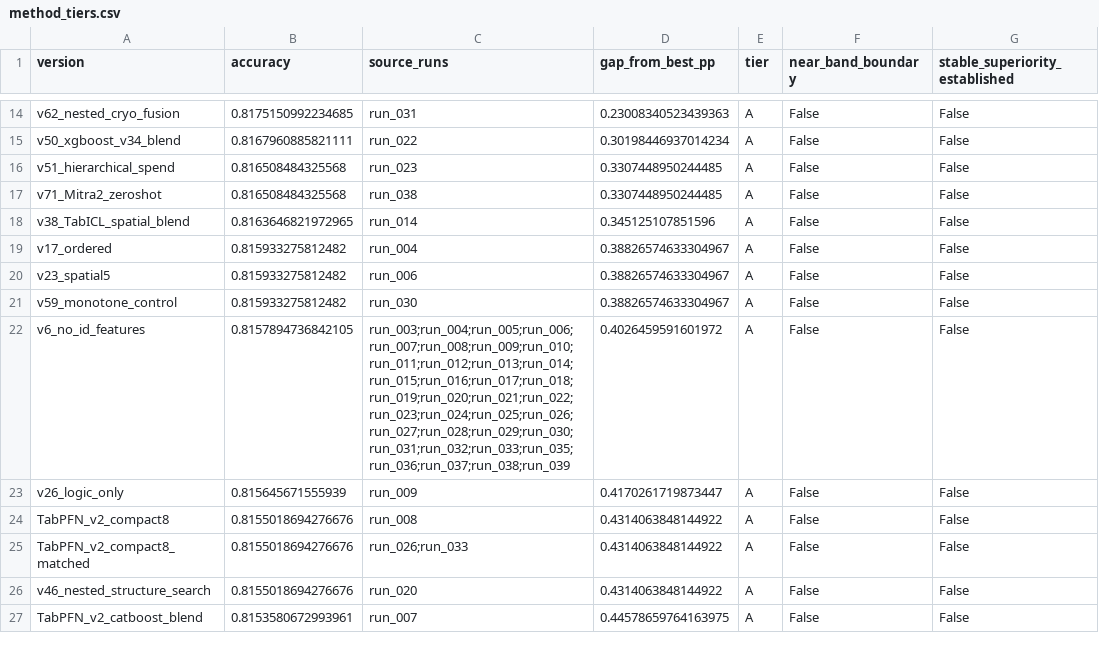
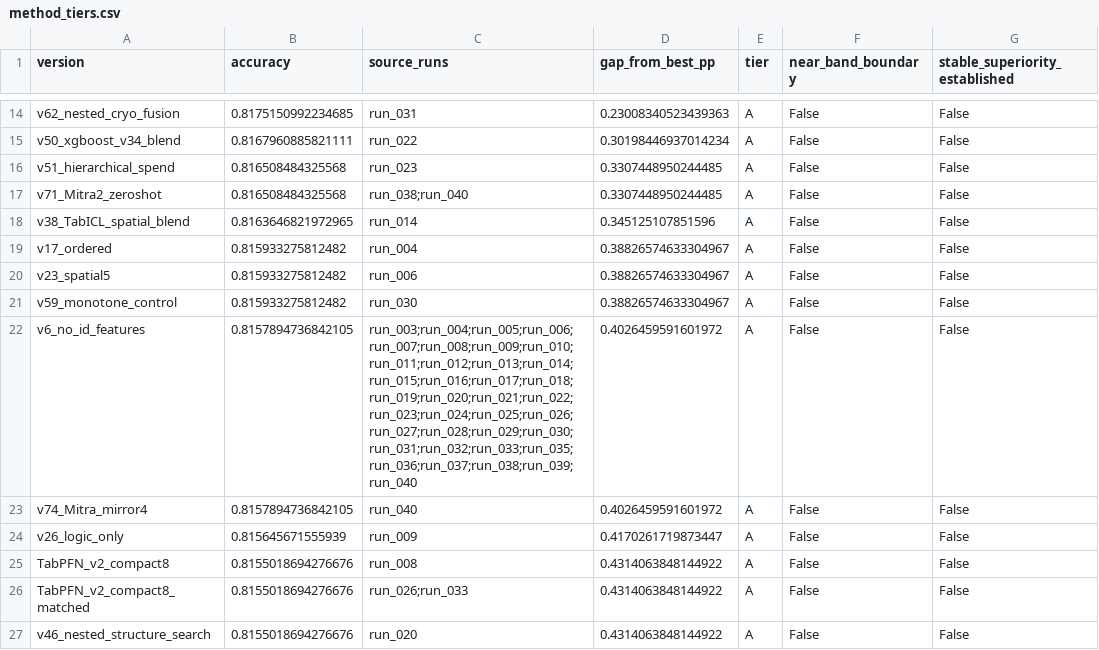
Before and after one commit to Chensw22/data_analysis_hw, a CSV file: reports/method_tiers.csv, drawn as a sheet; only a part is shown, gaps mark what is left out; the shorter side is filled out with more unchanged rows.

Commit message:
results: record four-view Mitra screening and exact zero-shot reproduction

```diff
--- a/reports/method_tiers.csv
+++ b/reports/method_tiers.csv
@@ -16,3 +16,3 @@ v50_xgboost_v34_blend,0.8167960885821111,run_022,0.30198446937014234,A,False,Fal
 v51_hierarchical_spend,0.816508484325568,run_023,0.3307448950244485,A,False,False
-v71_Mitra2_zeroshot,0.816508484325568,run_038,0.3307448950244485,A,False,False
+v71_Mitra2_zeroshot,0.816508484325568,run_038;run_040,0.3307448950244485,A,False,False
 v38_TabICL_spatial_blend,0.8163646821972965,run_014,0.345125107851596,A,False,False
@@ -21,3 +21,4 @@ v23_spatial5,0.815933275812482,run_006,0.38826574633304967,A,False,False
 v59_monotone_control,0.815933275812482,run_030,0.38826574633304967,A,False,False
-v6_no_id_features,0.8157894736842105,run_003;run_004;run_005;run_006;run_007;run_008;run_009;run_010;run_011;run_012;run_013;run_014;run_015;run_016;run_017;run_018;run_019;run_020;run_021;run_022;run_023;run_024;run_025;run_026;run_027;run_028;run_029;run_030;run_031;run_032;run_033;run_035;run_036;run_037;run_038;run_039,0.4026459591601972,A,False,False
+v6_no_id_features,0.8157894736842105,run_003;run_004;run_005;run_006;run_007;run_008;run_009;run_010;run_011;run_012;run_013;run_014;run_015;run_016;run_017;run_018;run_019;run_020;run_021;run_022;run_023;run_024;run_025;run_026;run_027;run_028;run_029;run_030;run_031;run_032;run_033;run_035;run_036;run_037;run_038;run_039;run_040,0.4026459591601972,A,False,False
+v74_Mitra_mirror4,0.8157894736842105,run_040,0.4026459591601972,A,False,False
 v26_logic_only,0.815645671555939,run_009,0.4170261719873447,A,False,False
```
Also changed, not shown: 6 other files.
